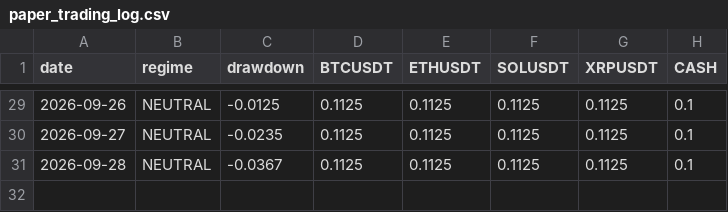
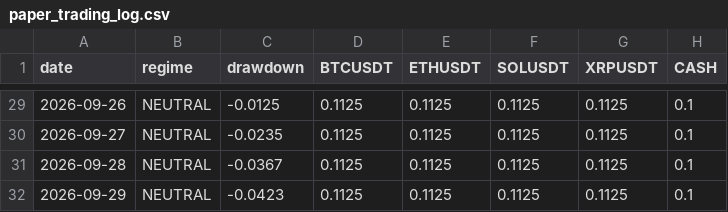
Before and after one commit to fracfrancesco-prog/crypto-paper-trading, a CSV file: paper_trading_log.csv, drawn as a sheet; only a part is shown, gaps mark what is left out.

```diff
--- a/paper_trading_log.csv
+++ b/paper_trading_log.csv
@@ -31 +31,2 @@ date,regime,drawdown,BTCUSDT,ETHUSDT,SOLUSDT,XRPUSDT,CASH
 2026-09-28,NEUTRAL,-0.0367,0.1125,0.1125,0.1125,0.1125,0.1
+2026-09-29,NEUTRAL,-0.0423,0.1125,0.1125,0.1125,0.1125,0.1
```
